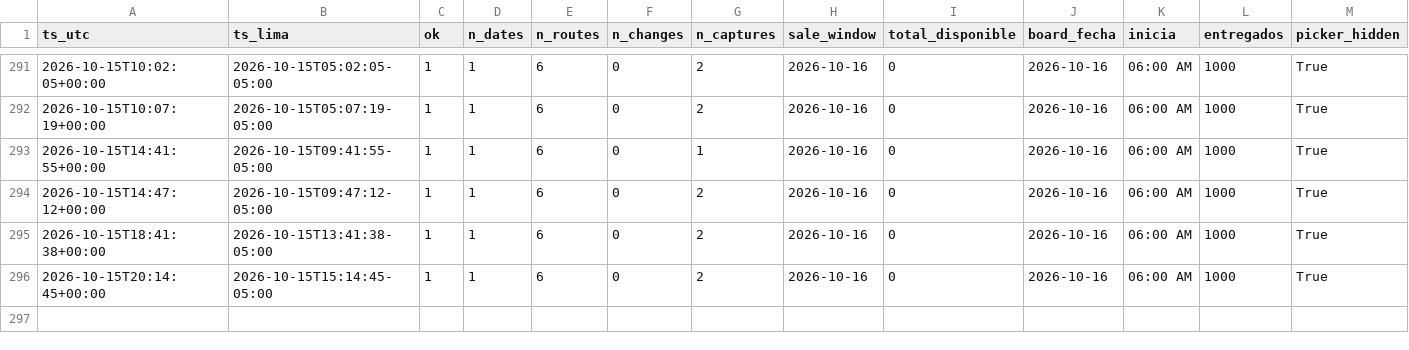
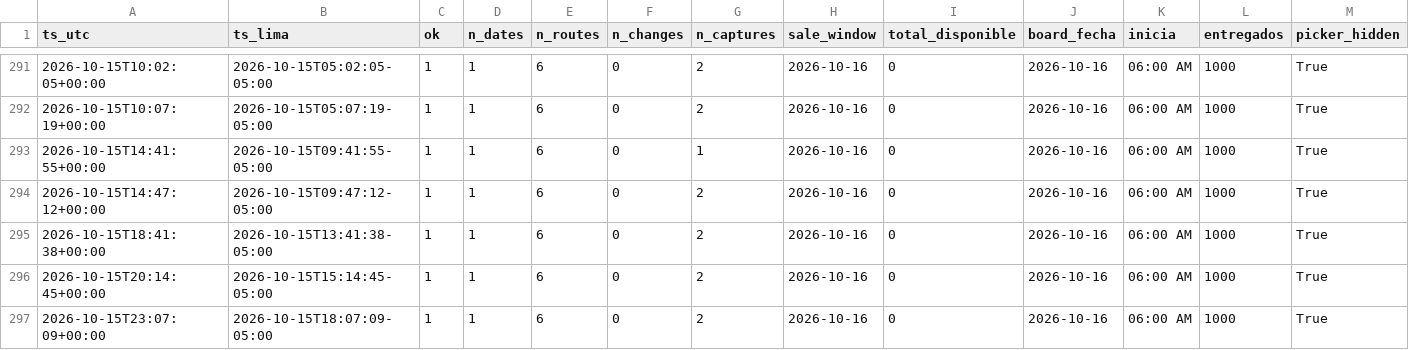
Before and after one commit to kofikid4/machupicchu-live-tracker, a CSV file: data/runs.csv, drawn as a sheet; only a part is shown, gaps mark what is left out; rows hold the shown columns only; the diff names each change by its address in the sheet, - before the commit and + after, or states it on an @@ line.

```diff
--- a/data/runs.csv
+++ b/data/runs.csv
+row 297: 2026-10-15T23:07:09+00:00 | 2026-10-15T18:07:09-05:00 | 1 | 1 | 6 | 0 | 2 | 2026-10-16 | 0 | 2026-10-16 | 06:00 AM | 1000 | True
```
Also changed, not shown: 1 other file.
